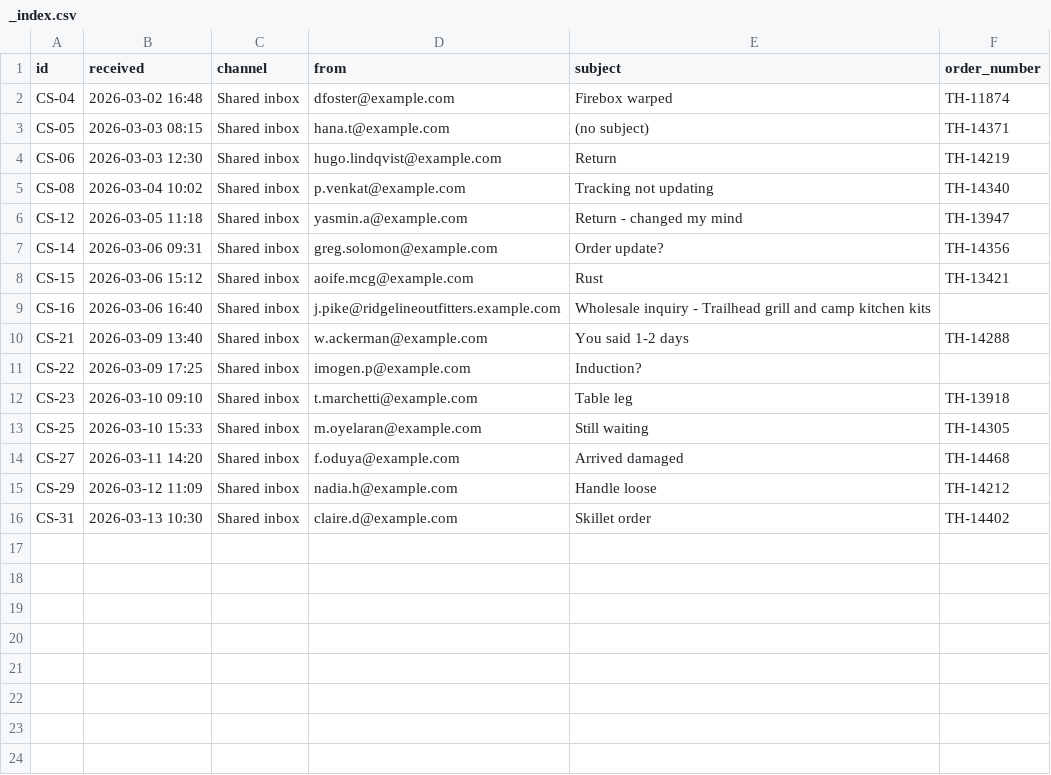
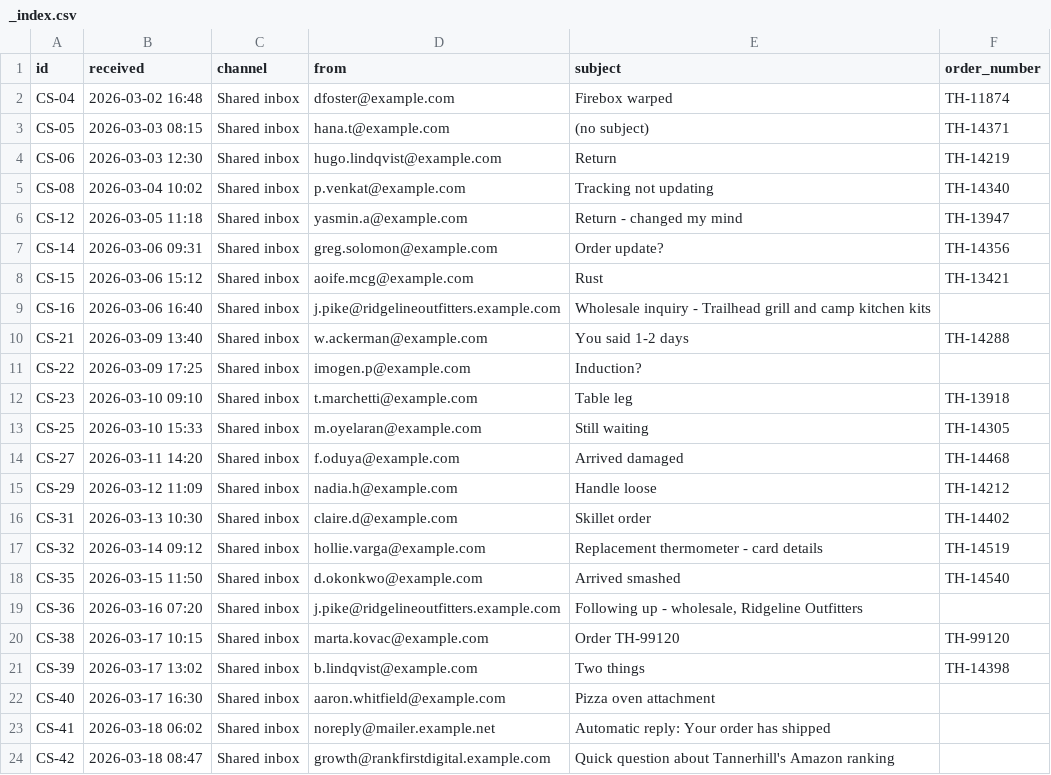
Before and after one commit to ivitiongson/Tannerhill, a CSV file: sources/shared-inbox/_index.csv, drawn as a sheet.

```diff
--- a/sources/shared-inbox/_index.csv
+++ b/sources/shared-inbox/_index.csv
@@ -16 +16,9 @@ CS-29,2026-03-12 11:09,Shared inbox,nadia.h@example.com,Handle loose,TH-14212
 CS-31,2026-03-13 10:30,Shared inbox,claire.d@example.com,Skillet order,TH-14402
+CS-32,2026-03-14 09:12,Shared inbox,hollie.varga@example.com,Replacement thermometer - card details,TH-14519
+CS-35,2026-03-15 11:50,Shared inbox,d.okonkwo@example.com,Arrived smashed,TH-14540
+CS-36,2026-03-16 07:20,Shared inbox,j.pike@ridgelineoutfitters.example.com,"Following up - wholesale, Ridgeline Outfitters",
+CS-38,2026-03-17 10:15,Shared inbox,marta.kovac@example.com,Order TH-99120,TH-99120
+CS-39,2026-03-17 13:02,Shared inbox,b.lindqvist@example.com,Two things,TH-14398
+CS-40,2026-03-17 16:30,Shared inbox,aaron.whitfield@example.com,Pizza oven attachment,
+CS-41,2026-03-18 06:02,Shared inbox,noreply@mailer.example.net,Automatic reply: Your order has shipped,
+CS-42,2026-03-18 08:47,Shared inbox,growth@rankfirstdigital.example.com,Quick question about Tannerhill's Amazon ranking,
```
Also changed, not shown: sources/amazon/_index.csv, sources/kickstarter/_index.csv, 17 other files.
